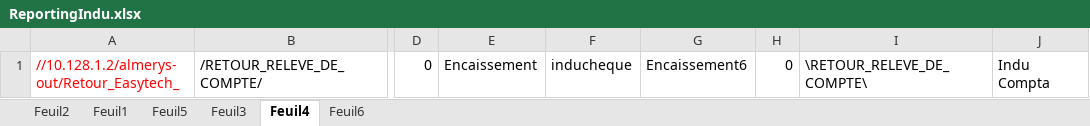
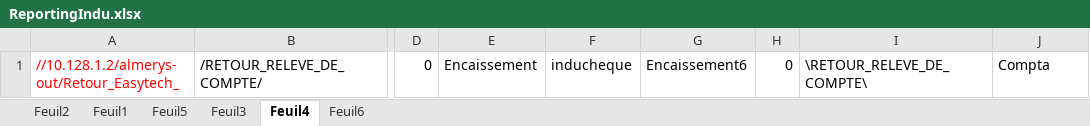
Before and after one commit to FelanaRakotoarijaona/Automatisation-reporting, an Excel workbook: ReportingIndu.xlsx, sheet Feuil4, drawn as a sheet; only a part is shown, gaps mark what is left out; values as stored, in another font and other column widths than the file's, no borders; the diff names each change by its address in the sheet, - before the commit and + after, or states it on an @@ line.

```diff
--- a/ReportingIndu.xlsx (sheet Feuil4)
+++ b/ReportingIndu.xlsx (sheet Feuil4)
-J1: Indu Compta
+J1: Compta
```
Also changed, not shown: sheet Feuil2, hidden cells, ReportingContetieux.xlsx, ReportingRetour.xlsx, 11 other files.
